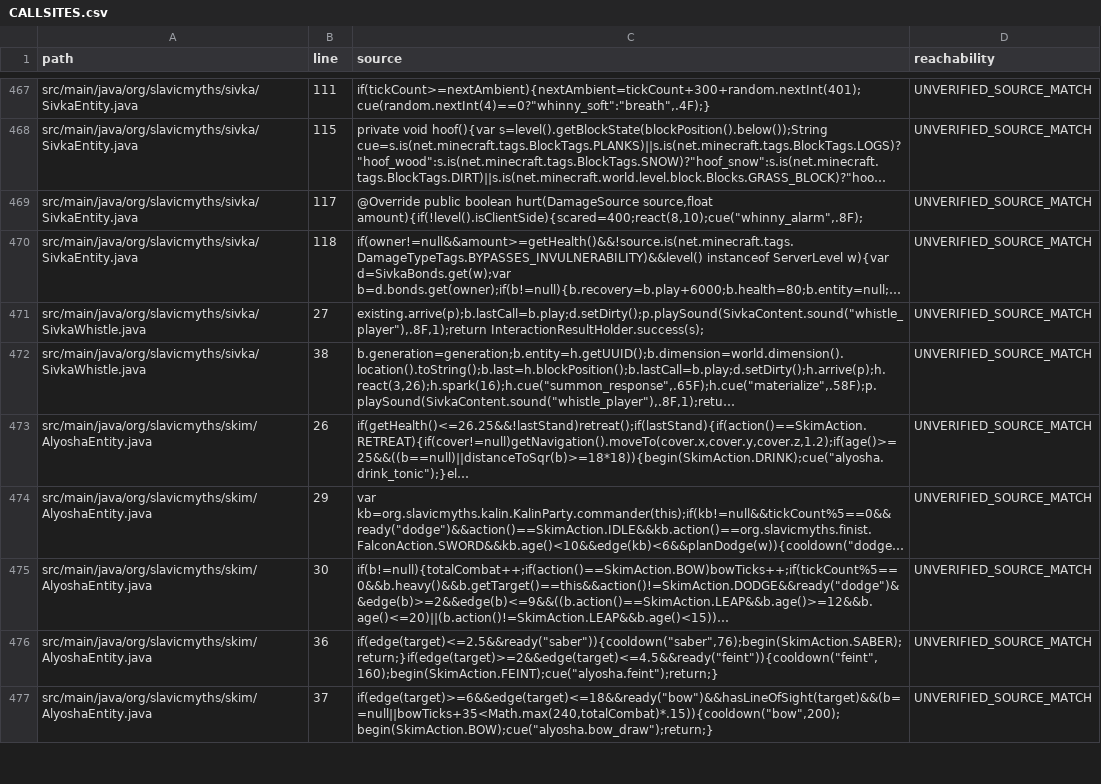
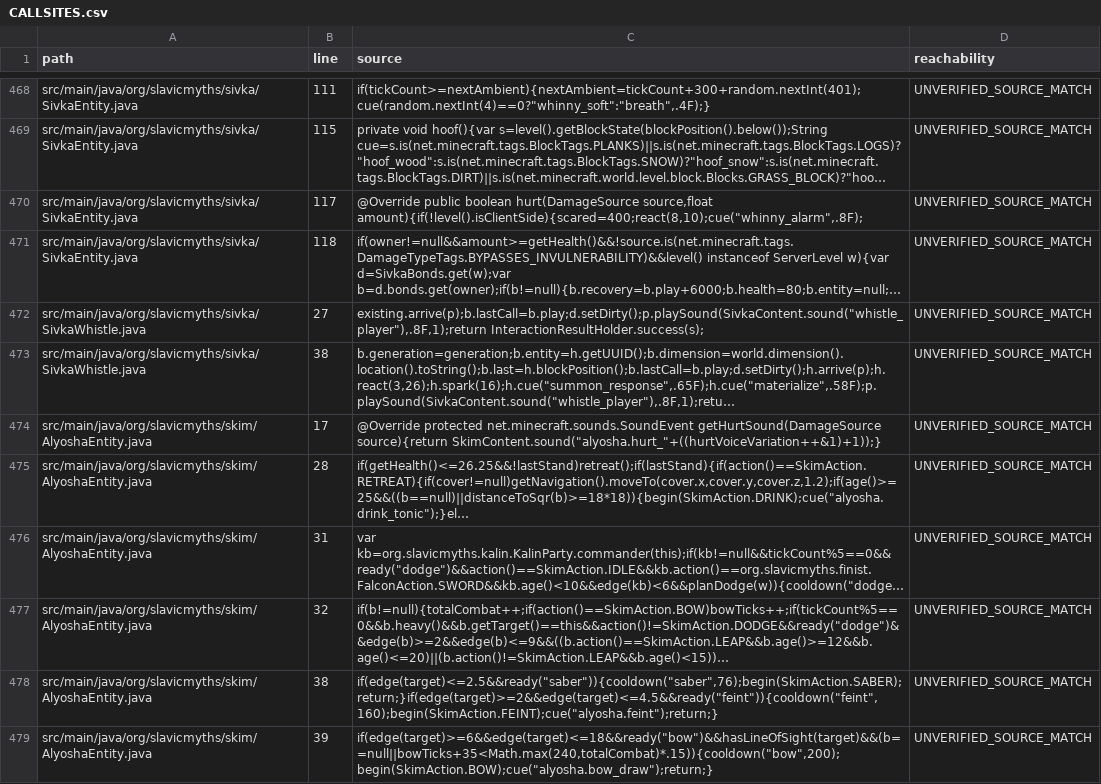
Before and after one commit to Deserag/slavic-myths, a CSV file: docs/audio-review/CALLSITES.csv, drawn as a sheet; only a part is shown, gaps mark what is left out; long unchanged cells end in …; addresses are those after the commit; the diff covers the shown part only; the diff names each change by its address in the sheet, - before the commit and + after, or states it on an @@ line.

```diff
--- a/docs/audio-review/CALLSITES.csv
+++ b/docs/audio-review/CALLSITES.csv
+row 474: src/main/java/org/slavicmyths/skim/AlyoshaEntity.java | 17 | @Override protected net.minecraft.sounds.SoundEvent getHurtSound(DamageSource source){return SkimContent.sound("alyosha.hurt_"+((hurtVoiceVariation++&1)+1));} | UNVERIFIED_SOURCE_MATCH
-B475 (line): 26
+B475 (line): 28
-B476 (line): 29
+B476 (line): 31
-B477 (line): 30
+B477 (line): 32
-B478 (line): 36
+B478 (line): 38
-B479 (line): 37
+B479 (line): 39
```
Also changed, not shown: 1 added row and 6 edited cells elsewhere in this file, docs/audio-review/ENTITY_COVERAGE.csv, docs/audio-review/EVENT_MAP.csv, 22 other files.
